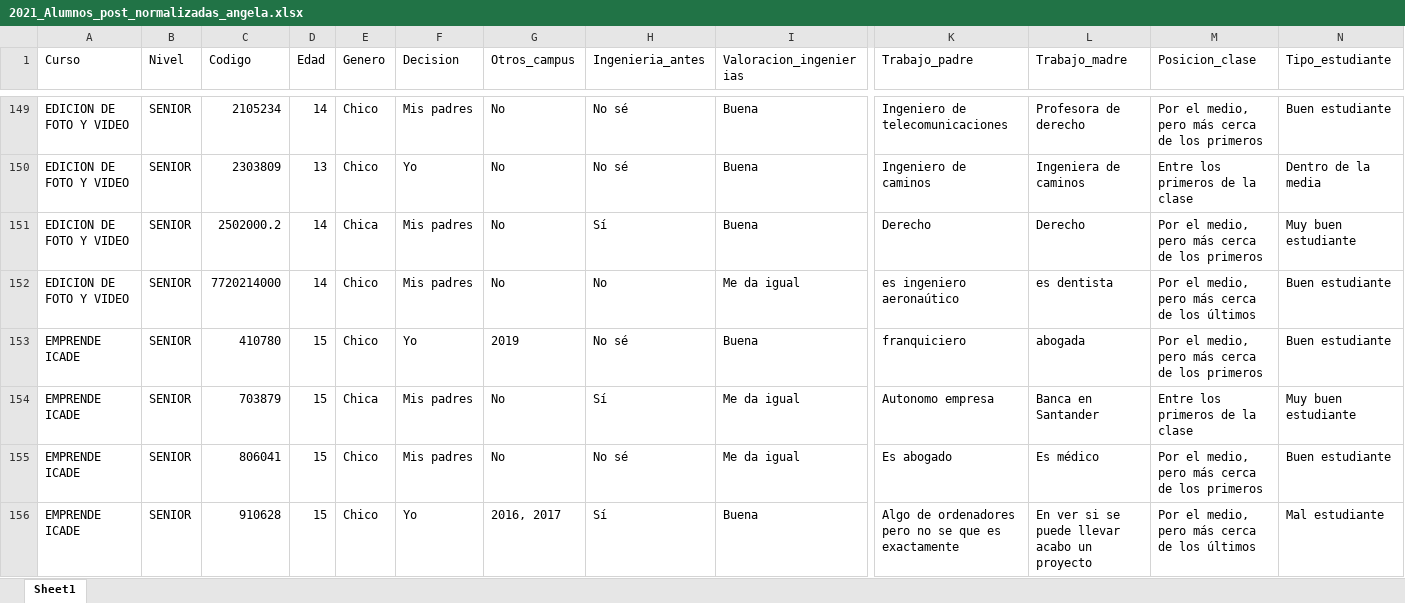
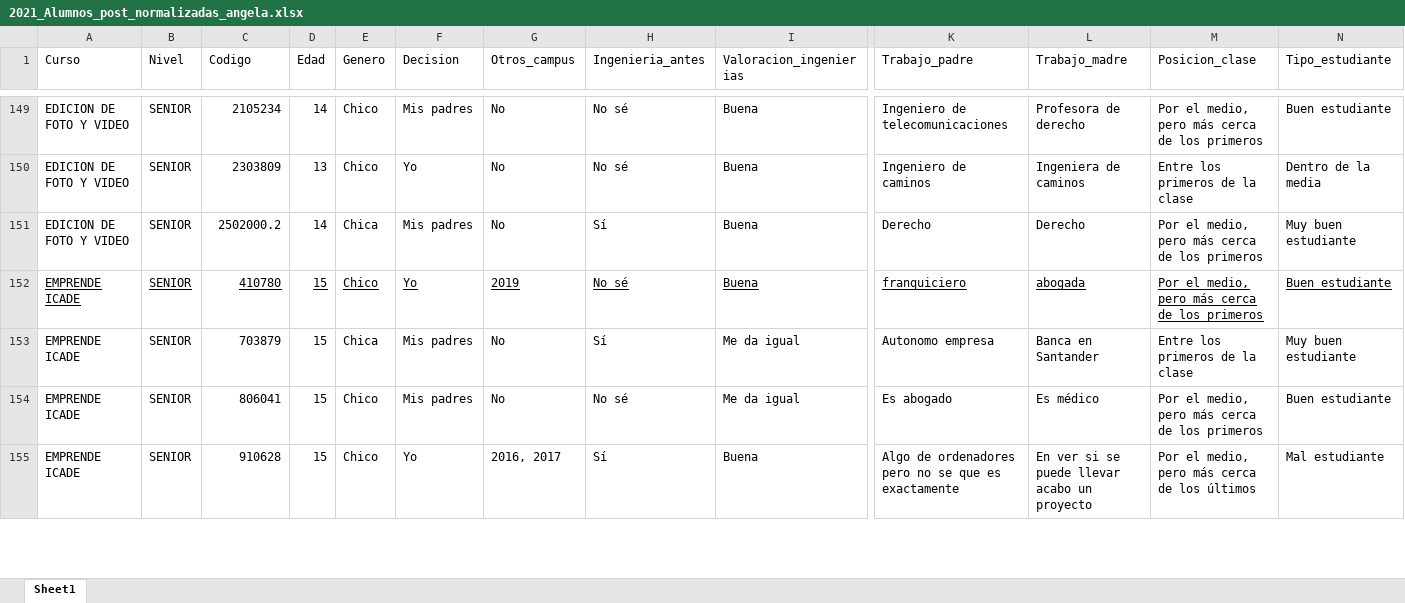
Before and after one commit to maroacc/attitudes-towards-science, an Excel workbook: data/2021_Alumnos_post_normalizadas_angela.xlsx, sheet Sheet1, drawn as a sheet; only a part is shown, gaps mark what is left out; values as stored, in another font and other column widths than the file's, no borders; removed rows and columns are numbered as before the commit, all else as after; rows hold the shown columns only; the diff covers the shown part only; the diff names each change by its address in the sheet, - before the commit and + after, or states it on an @@ line.

Commit message:
update clustering angela

```diff
--- a/data/2021_Alumnos_post_normalizadas_angela.xlsx (sheet Sheet1)
+++ b/data/2021_Alumnos_post_normalizadas_angela.xlsx (sheet Sheet1)
-row 152: EDICION DE FOTO Y VIDEO | SENIOR | 7720214000 | 14 | Chico | Mis padres | No | No | Me da igual | es ingeniero aeronaútico | es dentista | Por el medio, pero más cerca de los últimos | Buen estudiante
-A152:I152 underline: off
+A152:I152 underline: on
-K152:N152 underline: off
+K152:N152 underline: on
```
Also changed, not shown: cell formats elsewhere in this sheet, data/2021_Alumnos_pre_normalizadas_angela.xlsx, 26 other files.
